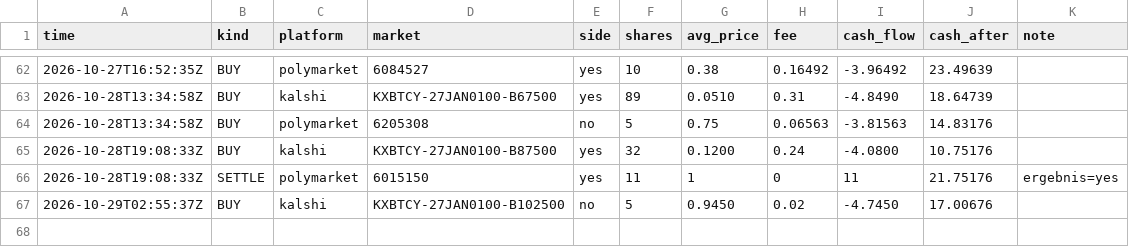
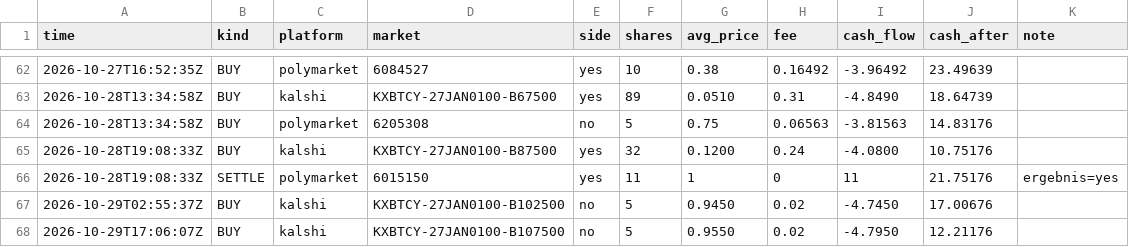
Before and after one commit to rouvenwieland/wahrscheinlichkeits-scanner-public, a CSV file: data/trades_modell_roh.csv, drawn as a sheet; only a part is shown, gaps mark what is left out.

```diff
--- a/data/trades_modell_roh.csv
+++ b/data/trades_modell_roh.csv
@@ -67 +67,2 @@ time,kind,platform,market,side,shares,avg_price,fee,cash_flow,cash_after,note
 2026-10-29T02:55:37Z,BUY,kalshi,KXBTCY-27JAN0100-B102500,no,5,0.9450,0.02,-4.7450,17.00676,
+2026-10-29T17:06:07Z,BUY,kalshi,KXBTCY-27JAN0100-B107500,no,5,0.9550,0.02,-4.7950,12.21176,
```
Also changed, not shown: data/berichte/verlauf.csv, 4 other files.
